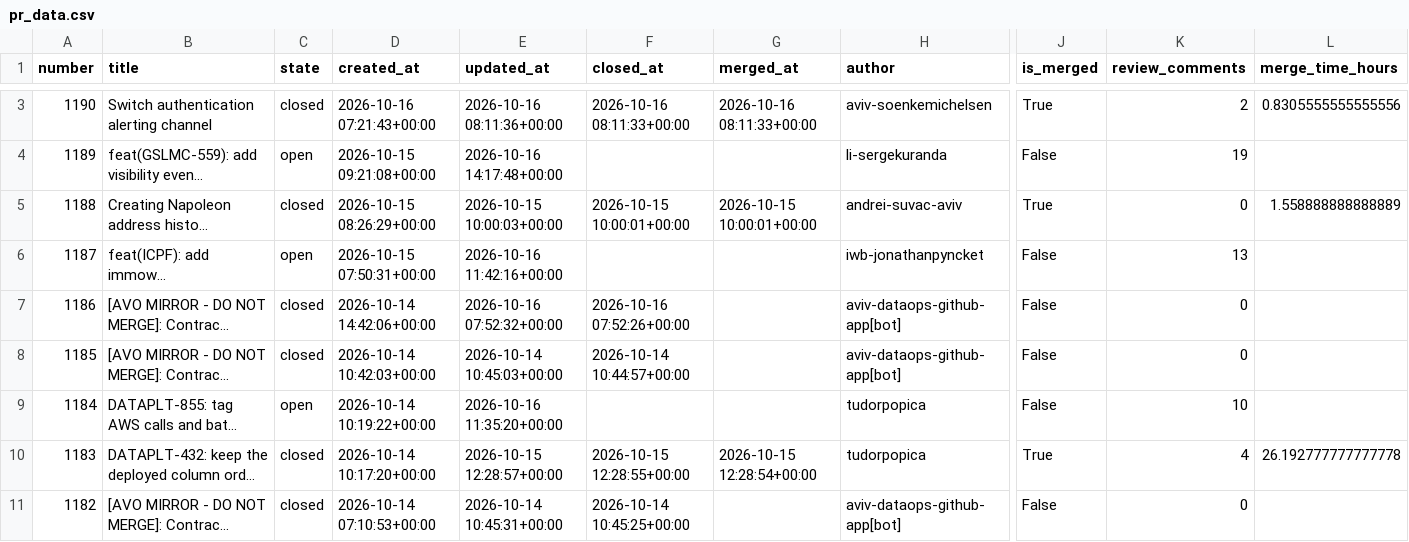
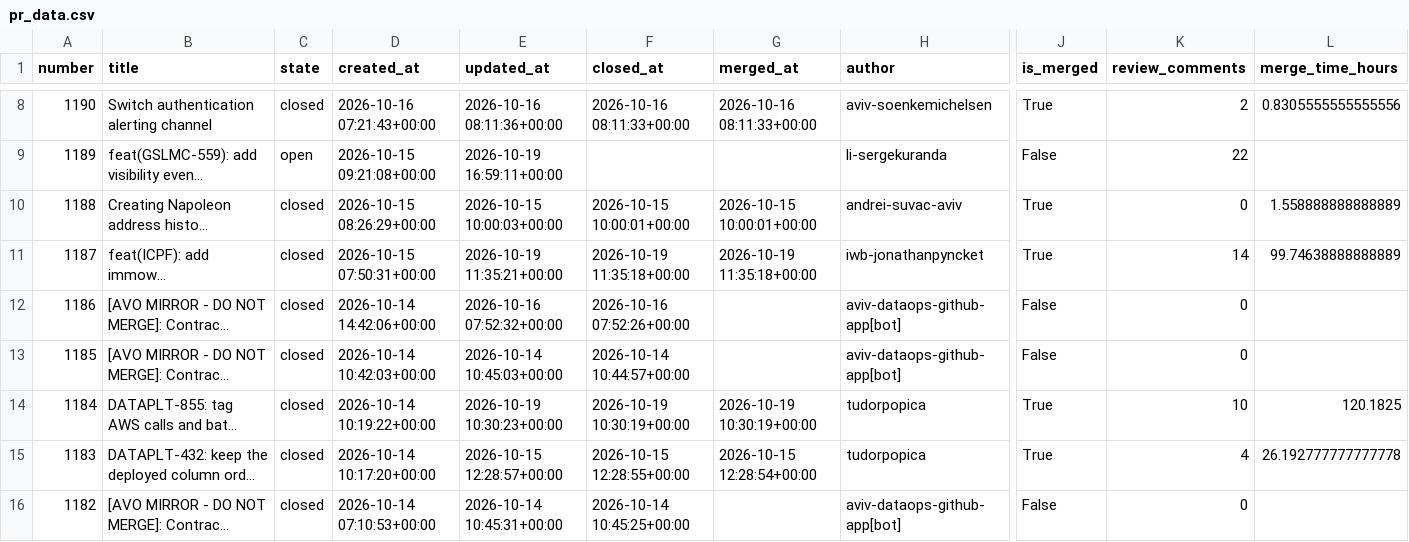
Before and after one commit to aviv-fathallahelmasri/github-pr-analytics, a CSV file: dashboard/data/pr_data.csv, drawn as a sheet; only a part is shown, gaps mark what is left out; long unchanged cells end in …; addresses are those after the commit; the diff covers the shown part only; the diff names each change by its address in the sheet, - before the commit and + after, or states it on an @@ line.

```diff
--- a/dashboard/data/pr_data.csv
+++ b/dashboard/data/pr_data.csv
-E9 (updated_at): 2026-10-16 14:17:48+00:00
+E9 (updated_at): 2026-10-19 16:59:11+00:00
-K9 (review_comments): 19
+K9 (review_comments): 22
-C11 (state): open
+C11 (state): closed
-E11 (updated_at): 2026-10-16 11:42:16+00:00
+E11 (updated_at): 2026-10-19 11:35:21+00:00
-F11 (closed_at): (empty)
+F11 (closed_at): 2026-10-19 11:35:18+00:00
-G11 (merged_at): (empty)
+G11 (merged_at): 2026-10-19 11:35:18+00:00
-J11 (is_merged): False
+J11 (is_merged): True
-K11 (review_comments): 13
+K11 (review_comments): 14
-L11 (merge_time_hours): (empty)
+L11 (merge_time_hours): 99.74638888888889
-C14 (state): open
+C14 (state): closed
-E14 (updated_at): 2026-10-16 11:35:20+00:00
+E14 (updated_at): 2026-10-19 10:30:23+00:00
-F14 (closed_at): (empty)
+F14 (closed_at): 2026-10-19 10:30:19+00:00
-G14 (merged_at): (empty)
+G14 (merged_at): 2026-10-19 10:30:19+00:00
-J14 (is_merged): False
+J14 (is_merged): True
-L14 (merge_time_hours): (empty)
+L14 (merge_time_hours): 120.1825
```
Also changed, not shown: 5 added rows and 3 edited cells elsewhere in this file, 2 other files.
